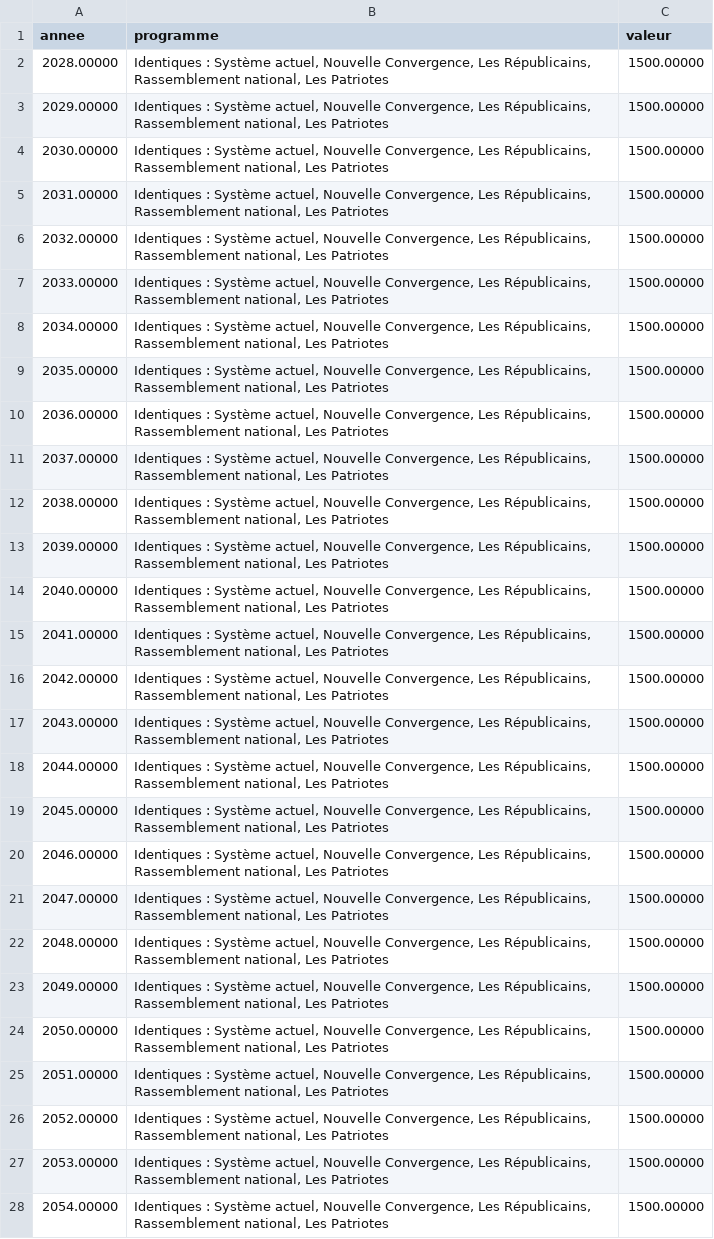
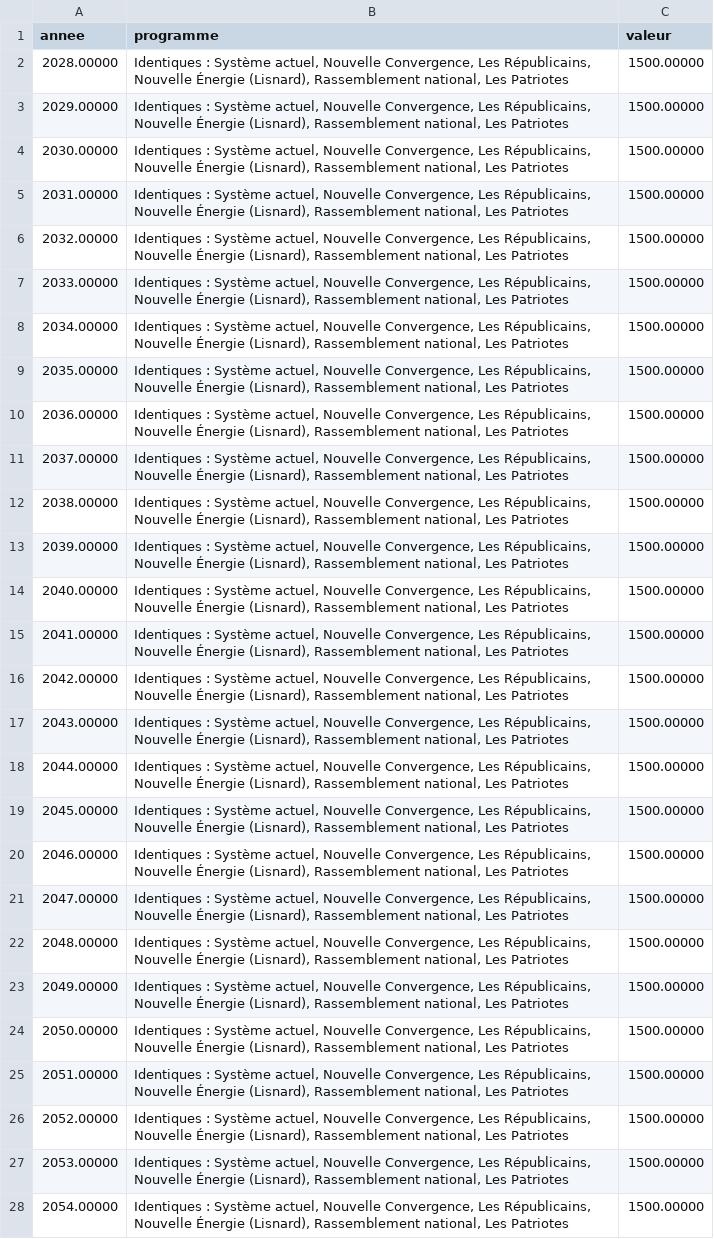
Before and after one commit to nouvelle-convergence/programme, a CSV file: projections/projection-retraites-pension.csv, drawn as a sheet; only a part is shown; the diff covers the shown part only; the diff names each change by its address in the sheet, - before the commit and + after, or states it on an @@ line.

```diff
--- a/projections/projection-retraites-pension.csv
+++ b/projections/projection-retraites-pension.csv
-B2:B28 (programme): …Les Républicains, Rassemblement national,…
+B2:B28 (programme): …Les Républicains, Nouvelle Énergie (Lisnard), Rassemblement national,…
```
Also changed, not shown: 16 edited cells elsewhere in this file, projections/projection-retraites-depart.csv, projections/projection-retraites-modeles.csv, 19 other files.
